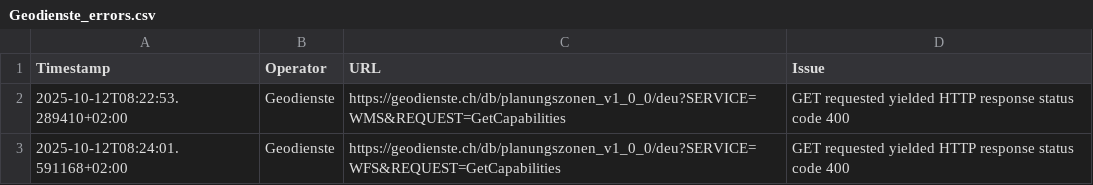
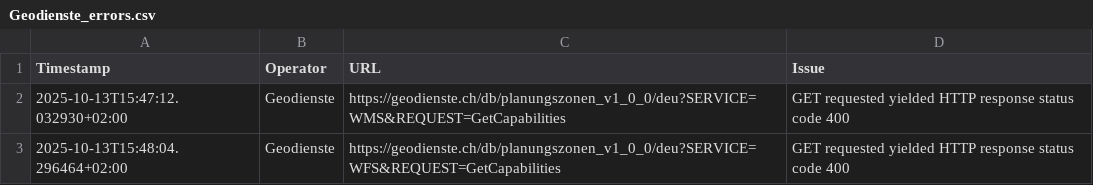
Before and after one commit to FHNW-IGEO/Geoharvester, a CSV file: scraper/tools/Geodienste_errors.csv, drawn as a sheet.

```diff
--- a/scraper/tools/Geodienste_errors.csv
+++ b/scraper/tools/Geodienste_errors.csv
@@ -1,3 +1,3 @@
 Timestamp,Operator,URL,Issue
-2025-10-12T08:22:53.289410+02:00,Geodienste,https://geodienste.ch/db/planungszonen_v1_0_0/deu?SERVICE=WMS&REQUEST=GetCapabilities,"GET requested yielded HTTP response status code 400"
-2025-10-12T08:24:01.591168+02:00,Geodienste,https://geodienste.ch/db/planungszonen_v1_0_0/deu?SERVICE=WFS&REQUEST=GetCapabilities,"GET requested yielded HTTP response status code 400"
+2025-10-13T15:47:12.032930+02:00,Geodienste,https://geodienste.ch/db/planungszonen_v1_0_0/deu?SERVICE=WMS&REQUEST=GetCapabilities,"GET requested yielded HTTP response status code 400"
+2025-10-13T15:48:04.296464+02:00,Geodienste,https://geodienste.ch/db/planungszonen_v1_0_0/deu?SERVICE=WFS&REQUEST=GetCapabilities,"GET requested yielded HTTP response status code 400"
```
Also changed, not shown: scraper/tools/KT_FR_errors.csv, scraper/tools/KT_GR_errors.csv, 6 other files.
